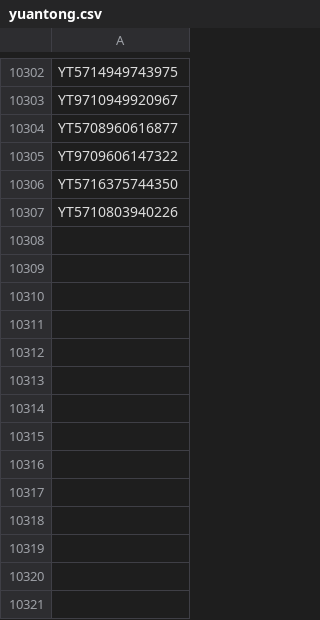
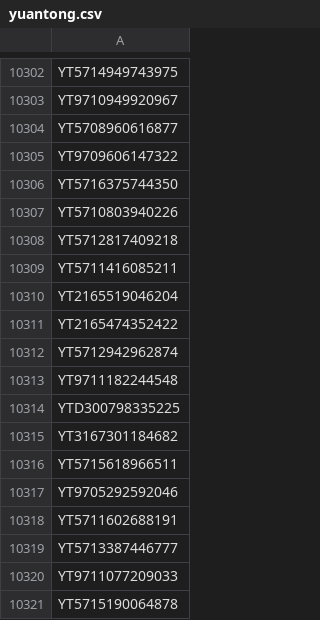
Before and after one commit to gnosis-xian/identify_express_via_waybillno, a CSV file: data_set/yuantong.csv, drawn as a sheet; only a part is shown, gaps mark what is left out; the diff names each change by its address in the sheet, - before the commit and + after, or states it on an @@ line.

Commit message:
update data sets.

```diff
--- a/data_set/yuantong.csv
+++ b/data_set/yuantong.csv
+row 10308: YT5712817409218
+row 10309: YT5711416085211
+row 10310: YT2165519046204
+row 10311: YT2165474352422
+row 10312: YT5712942962874
+row 10313: YT9711182244548
+row 10314: YTD300798335225
+row 10315: YT3167301184682
+row 10316: YT5715618966511
+row 10317: YT9705292592046
+row 10318: YT5711602688191
+row 10319: YT5713387446777
+row 10320: YT9711077209033
+row 10321: YT5715190064878
```
Also changed, not shown: data_set/huitongkuaidi.csv, data_set/jtexpress.csv, 1 other file.
